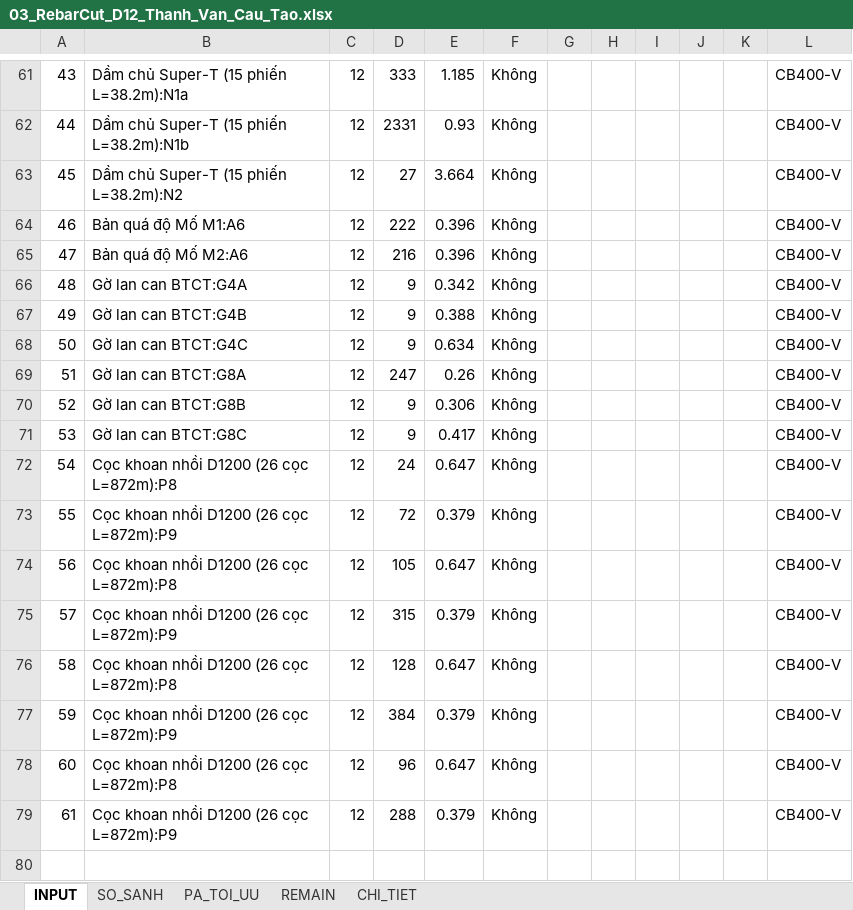
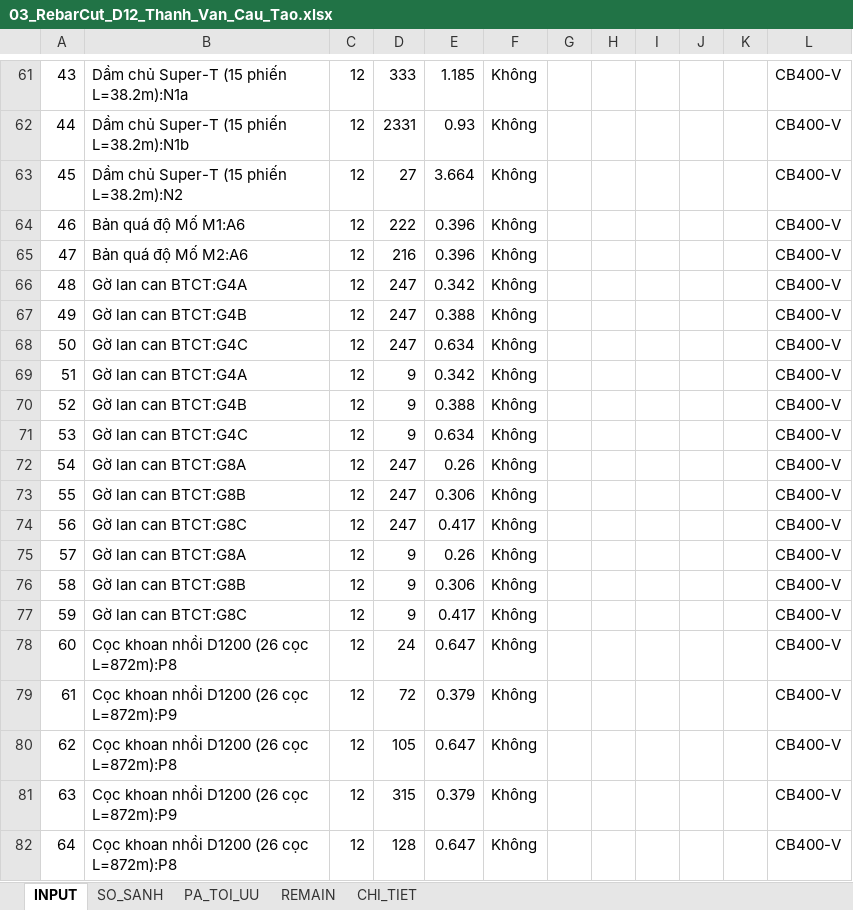
Before and after one commit to doxuanfun-netizen/23HG-multiagent-system, an Excel workbook: examples/HO_SO_CAU_KM19_529/02_XUONG_TIEN_CHE_COT_THEP/THEO_TUNG_DUONG_KINH_PHI/03_RebarCut_D12_Thanh_Van_Cau_Tao.xlsx, sheet INPUT, drawn as a sheet; only a part is shown, gaps mark what is left out; the shorter side is filled out with more unchanged rows; values as stored, in another font and other column widths than the file's, no borders; addresses are those after the commit; the diff names each change by its address in the sheet, - before the commit and + after, or states it on an @@ line.

```diff
--- a/examples/HO_SO_CAU_KM19_529/02_XUONG_TIEN_CHE_COT_THEP/THEO_TUNG_DUONG_KINH_PHI/03_RebarCut_D12_Thanh_Van_Cau_Tao.xlsx (sheet INPUT)
+++ b/examples/HO_SO_CAU_KM19_529/02_XUONG_TIEN_CHE_COT_THEP/THEO_TUNG_DUONG_KINH_PHI/03_RebarCut_D12_Thanh_Van_Cau_Tao.xlsx (sheet INPUT)
+row 66: 48 | Gờ lan can BTCT:G4A | 12 | 247 | 0.342 | Không |  |  |  |  |  | CB400-V
+row 67: 49 | Gờ lan can BTCT:G4B | 12 | 247 | 0.388 | Không |  |  |  |  |  | CB400-V
+row 68: 50 | Gờ lan can BTCT:G4C | 12 | 247 | 0.634 | Không |  |  |  |  |  | CB400-V
@@ column A renumbered from row 69 down @@
+row 73: 55 | Gờ lan can BTCT:G8B | 12 | 247 | 0.306 | Không |  |  |  |  |  | CB400-V
+row 74: 56 | Gờ lan can BTCT:G8C | 12 | 247 | 0.417 | Không |  |  |  |  |  | CB400-V
+row 75: 57 | Gờ lan can BTCT:G8A | 12 | 9 | 0.26 | Không |  |  |  |  |  | CB400-V
```
Also changed, not shown: sheet CHI_TIET, sheet PA_TOI_UU, sheet REMAIN, sheet SO_SANH, examples/HO_SO_CAU_KM19_529/02_XUONG_TIEN_CHE_COT_THEP/THEO_TUNG_DUONG_KINH_PHI/01_RebarCut_D08_Dai_Gia_Cuong.xlsx, examples/HO_SO_CAU_KM19_529/02_XUONG_TIEN_CHE_COT_THEP/THEO_TUNG_DUONG_KINH_PHI/02_RebarCut_D10_Thep_Cuon_Dai_Xoan.xlsx, 21 other files.
